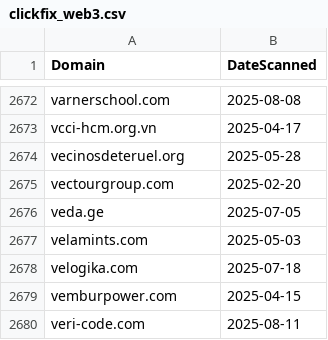
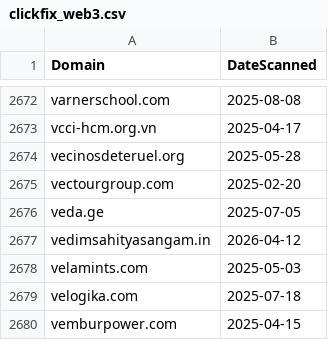
Before and after one commit to dbertho/ioc, a CSV file: clickfix_web3.csv, drawn as a sheet; only a part is shown, gaps mark what is left out; the shorter side is filled out with more unchanged rows.

Commit message:
Update ClickFix Web3 IOC list

```diff
--- a/clickfix_web3.csv
+++ b/clickfix_web3.csv
@@ -2676,2 +2676,3 @@ vectourgroup.com,2025-02-20
 veda.ge,2025-07-05
+vedimsahityasangam.in,2026-04-12
 velamints.com,2025-05-03
```
